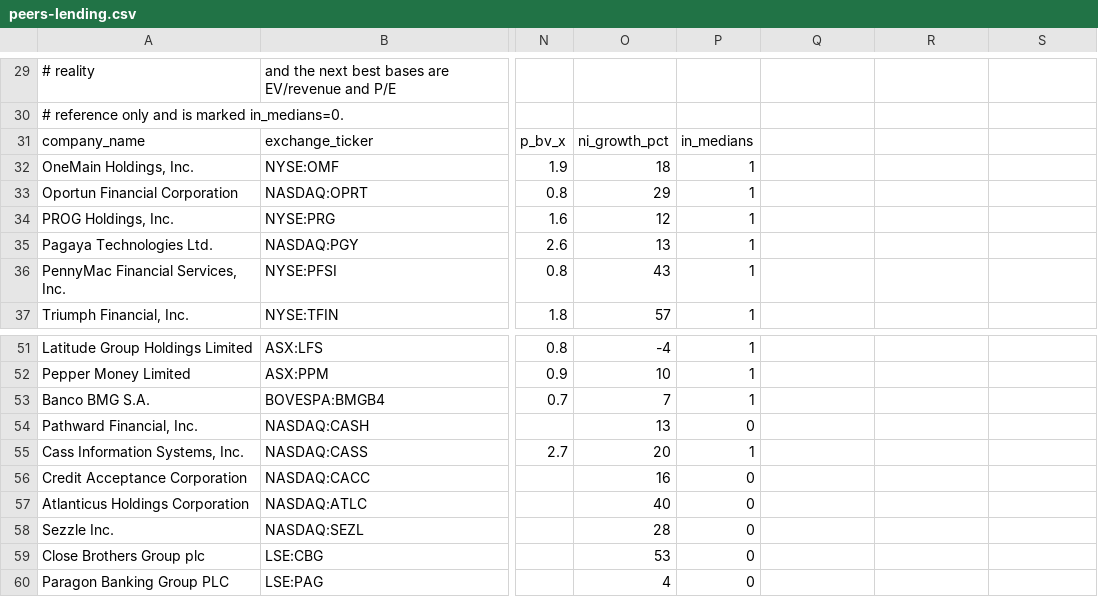
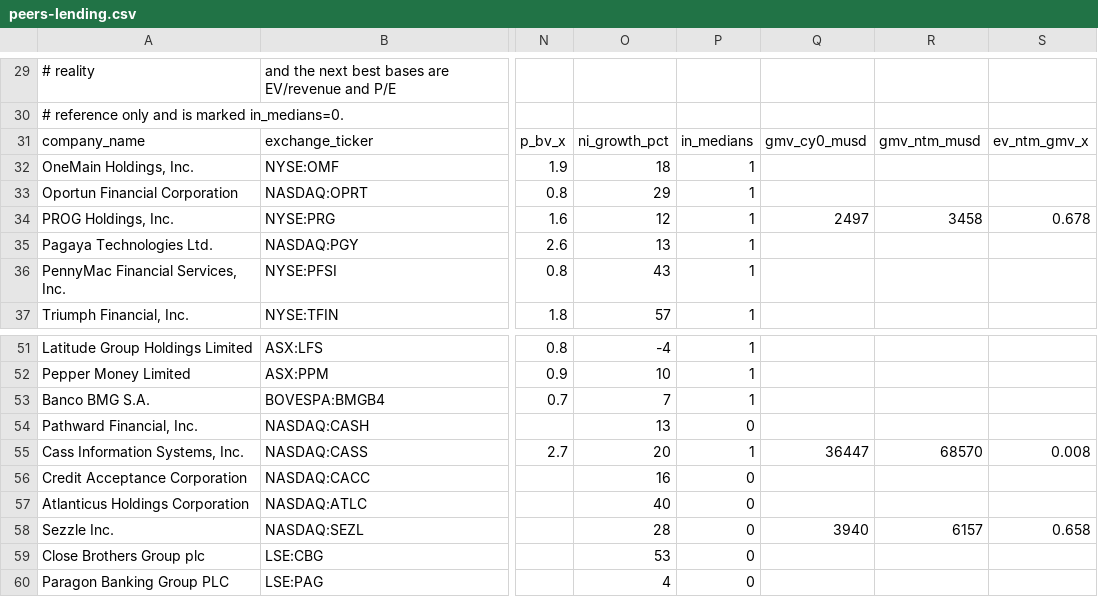
Before and after one commit to DaniilRybak-code/fairway-valuation, a CSV file: data/peers-lending.csv, drawn as a sheet; only a part is shown, gaps mark what is left out; the diff names each change by its address in the sheet, - before the commit and + after, or states it on an @@ line.

```diff
--- a/data/peers-lending.csv
+++ b/data/peers-lending.csv
-Q31: (empty)
+Q31: gmv_cy0_musd
-R31: (empty)
+R31: gmv_ntm_musd
-S31: (empty)
+S31: ev_ntm_gmv_x
-Q34: (empty)
+Q34: 2497
-R34: (empty)
+R34: 3458
-S34: (empty)
+S34: 0.678
-Q55: (empty)
+Q55: 36447
-R55: (empty)
+R55: 68570
-S55: (empty)
+S55: 0.008
-Q58: (empty)
+Q58: 3940
-R58: (empty)
+R58: 6157
-S58: (empty)
+S58: 0.658
```
Also changed, not shown: data/gmv-disclosures.csv, data/peers-logistics-services-tags.csv, 13 other files.
